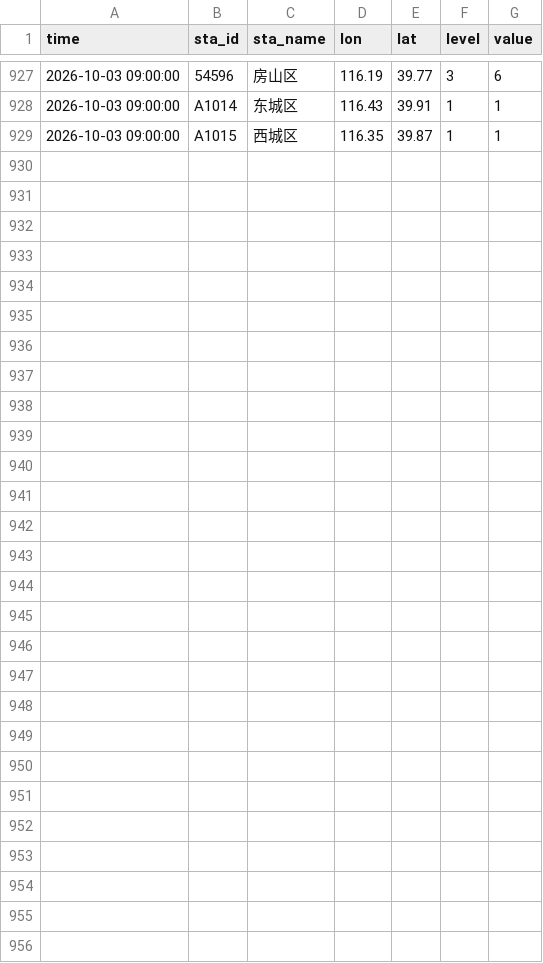
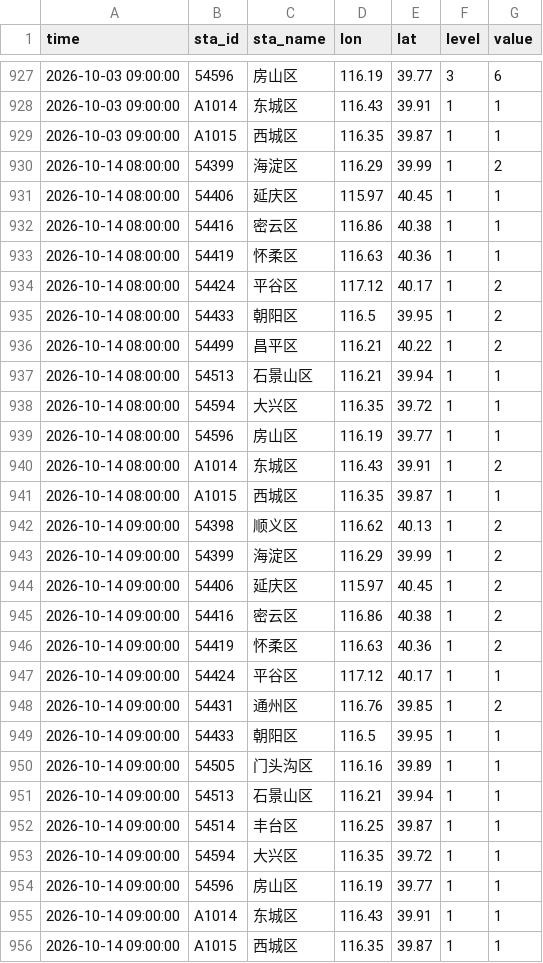
Before and after one commit to Kiwi-Orange/beijing-pollen, a CSV file: data/archive/pollen-2026-10.csv, drawn as a sheet; only a part is shown, gaps mark what is left out; the diff names each change by its address in the sheet, - before the commit and + after, or states it on an @@ line.

```diff
--- a/data/archive/pollen-2026-10.csv
+++ b/data/archive/pollen-2026-10.csv
+row 930: 2026-10-14 08:00:00 | 54399 | 海淀区 | 116.29 | 39.99 | 1 | 2
+row 931: 2026-10-14 08:00:00 | 54406 | 延庆区 | 115.97 | 40.45 | 1 | 1
+row 932: 2026-10-14 08:00:00 | 54416 | 密云区 | 116.86 | 40.38 | 1 | 1
+row 933: 2026-10-14 08:00:00 | 54419 | 怀柔区 | 116.63 | 40.36 | 1 | 1
+row 934: 2026-10-14 08:00:00 | 54424 | 平谷区 | 117.12 | 40.17 | 1 | 2
+row 935: 2026-10-14 08:00:00 | 54433 | 朝阳区 | 116.5 | 39.95 | 1 | 2
+row 936: 2026-10-14 08:00:00 | 54499 | 昌平区 | 116.21 | 40.22 | 1 | 2
+row 937: 2026-10-14 08:00:00 | 54513 | 石景山区 | 116.21 | 39.94 | 1 | 1
+row 938: 2026-10-14 08:00:00 | 54594 | 大兴区 | 116.35 | 39.72 | 1 | 1
+row 939: 2026-10-14 08:00:00 | 54596 | 房山区 | 116.19 | 39.77 | 1 | 1
+row 940: 2026-10-14 08:00:00 | A1014 | 东城区 | 116.43 | 39.91 | 1 | 2
+row 941: 2026-10-14 08:00:00 | A1015 | 西城区 | 116.35 | 39.87 | 1 | 1
+row 942: 2026-10-14 09:00:00 | 54398 | 顺义区 | 116.62 | 40.13 | 1 | 2
+row 943: 2026-10-14 09:00:00 | 54399 | 海淀区 | 116.29 | 39.99 | 1 | 2
+row 944: 2026-10-14 09:00:00 | 54406 | 延庆区 | 115.97 | 40.45 | 1 | 2
+row 945: 2026-10-14 09:00:00 | 54416 | 密云区 | 116.86 | 40.38 | 1 | 2
+row 946: 2026-10-14 09:00:00 | 54419 | 怀柔区 | 116.63 | 40.36 | 1 | 2
+row 947: 2026-10-14 09:00:00 | 54424 | 平谷区 | 117.12 | 40.17 | 1 | 1
+row 948: 2026-10-14 09:00:00 | 54431 | 通州区 | 116.76 | 39.85 | 1 | 2
+row 949: 2026-10-14 09:00:00 | 54433 | 朝阳区 | 116.5 | 39.95 | 1 | 1
+row 950: 2026-10-14 09:00:00 | 54505 | 门头沟区 | 116.16 | 39.89 | 1 | 1
+row 951: 2026-10-14 09:00:00 | 54513 | 石景山区 | 116.21 | 39.94 | 1 | 1
+row 952: 2026-10-14 09:00:00 | 54514 | 丰台区 | 116.25 | 39.87 | 1 | 1
+row 953: 2026-10-14 09:00:00 | 54594 | 大兴区 | 116.35 | 39.72 | 1 | 1
+row 954: 2026-10-14 09:00:00 | 54596 | 房山区 | 116.19 | 39.77 | 1 | 1
+row 955: 2026-10-14 09:00:00 | A1014 | 东城区 | 116.43 | 39.91 | 1 | 1
+row 956: 2026-10-14 09:00:00 | A1015 | 西城区 | 116.35 | 39.87 | 1 | 1
```
Also changed, not shown: data/archive/daily-index.csv, data/archive/weather-2026-10.csv, 2 other files.
